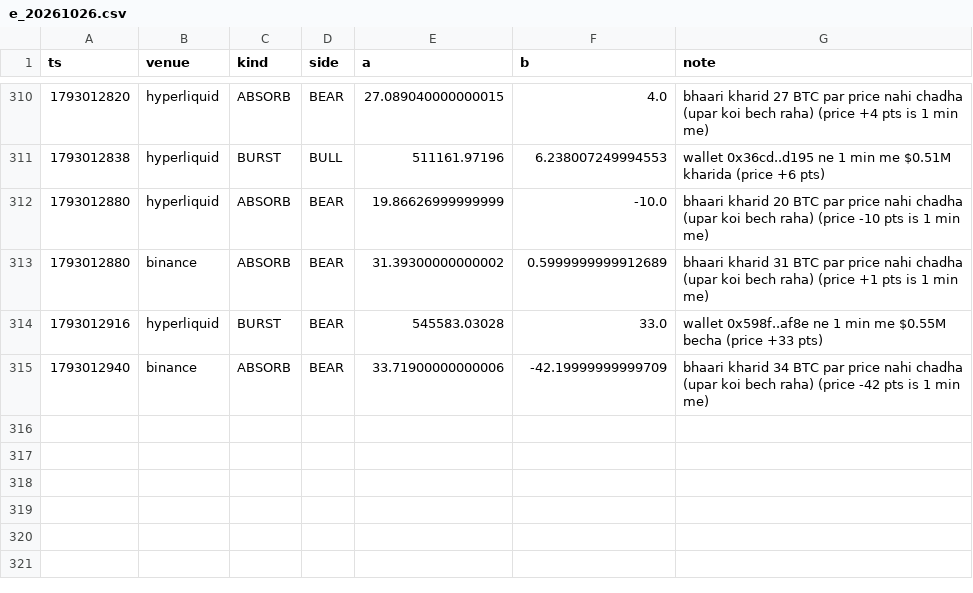
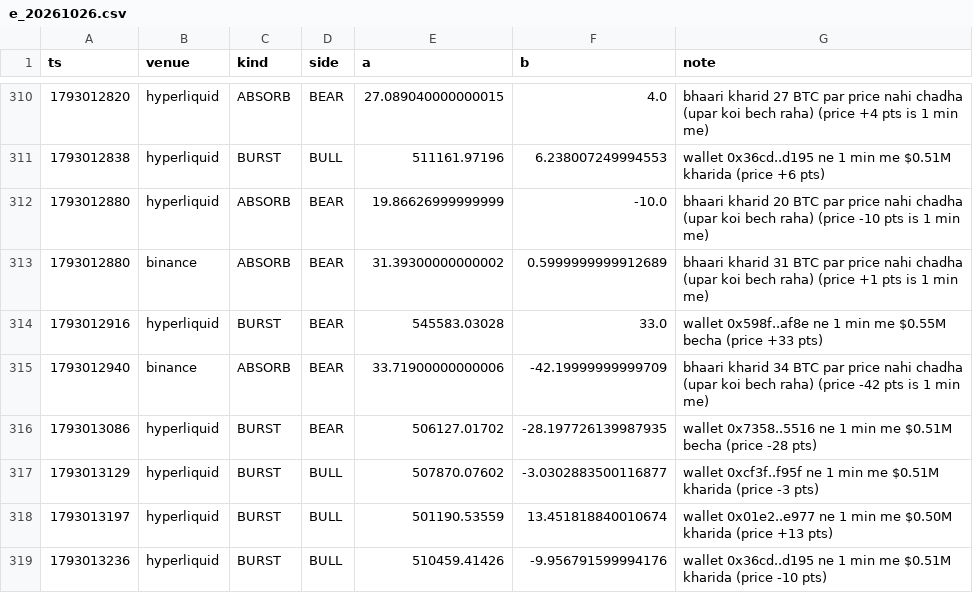
Before and after one commit to Maddysingh06/market-data, a CSV file: data/e_20261026.csv, drawn as a sheet; only a part is shown, gaps mark what is left out.

```diff
--- a/data/e_20261026.csv
+++ b/data/e_20261026.csv
@@ -315 +315,5 @@ ts,venue,kind,side,a,b,note
 1793012940,binance,ABSORB,BEAR,33.71900000000006,-42.19999999999709,bhaari kharid 34 BTC par price nahi chadha (upar koi bech raha) (price -42 pts is 1 min me)
+1793013086,hyperliquid,BURST,BEAR,506127.01702,-28.197726139987935,wallet 0x7358..5516 ne 1 min me $0.51M becha (price -28 pts)
+1793013129,hyperliquid,BURST,BULL,507870.07602,-3.0302883500116877,wallet 0xcf3f..f95f ne 1 min me $0.51M kharida (price -3 pts)
+1793013197,hyperliquid,BURST,BULL,501190.53559,13.451818840010674,wallet 0x01e2..e977 ne 1 min me $0.50M kharida (price +13 pts)
+1793013236,hyperliquid,BURST,BULL,510459.41426,-9.956791599994176,wallet 0x36cd..d195 ne 1 min me $0.51M kharida (price -10 pts)
```
Also changed, not shown: data/w_20261026.csv, 3 other files.
